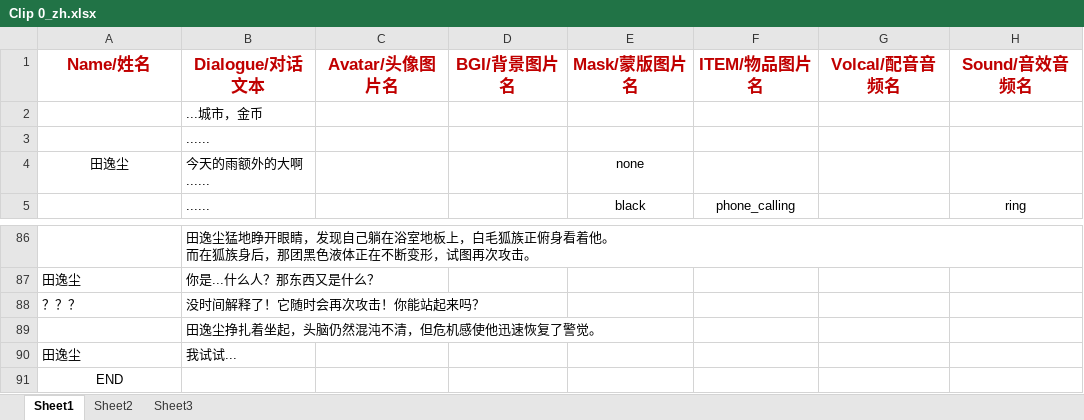
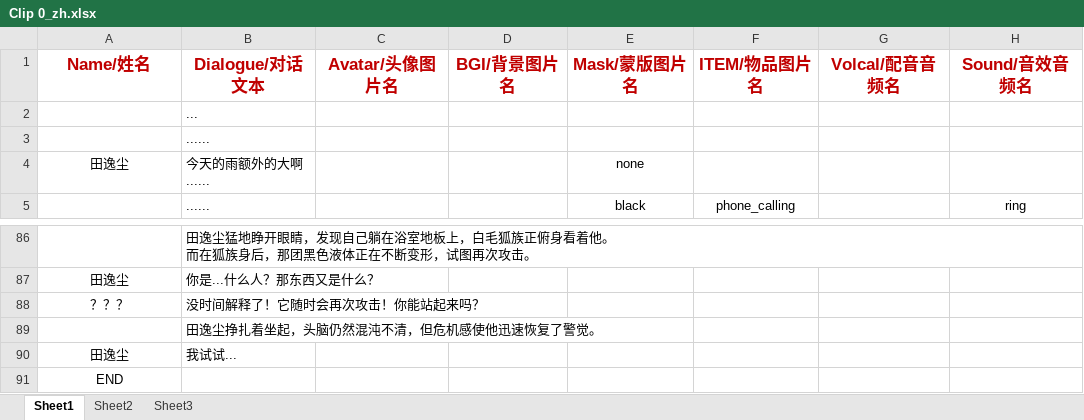
Before and after one commit to Moxiaoqi-L/Git, an Excel workbook: Assets/StreamingAssets/VisualNovel/Story/MainStory/Chapter 0/Clip 0_zh.xlsx, sheet Sheet1, drawn as a sheet; only a part is shown, gaps mark what is left out; values as stored, in another font and other column widths than the file's, no borders; the diff covers the shown part only; the diff names each change by its address in the sheet, - before the commit and + after, or states it on an @@ line.

```diff
--- a/Assets/StreamingAssets/VisualNovel/Story/MainStory/Chapter 0/Clip 0_zh.xlsx (sheet Sheet1)
+++ b/Assets/StreamingAssets/VisualNovel/Story/MainStory/Chapter 0/Clip 0_zh.xlsx (sheet Sheet1)
-B2 (Dialogue/对话文本): ...城市，金币
+B2 (Dialogue/对话文本): ...
-A87:A88 alignment: left
+A87:A88 alignment: center
-A90 alignment: left
+A90 alignment: center
```
Also changed, not shown: cell formats elsewhere in this sheet, 29 other files.
